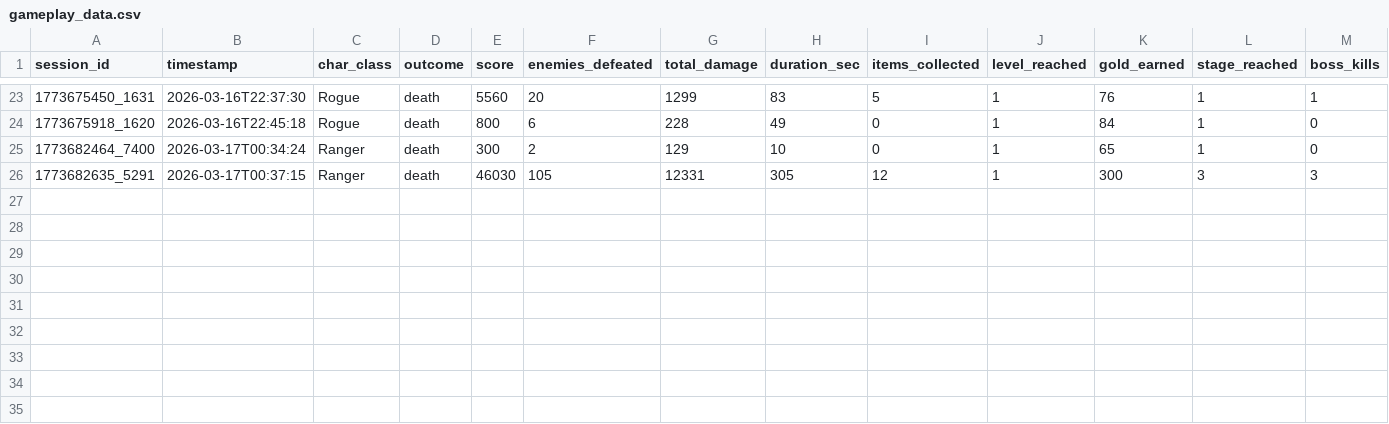
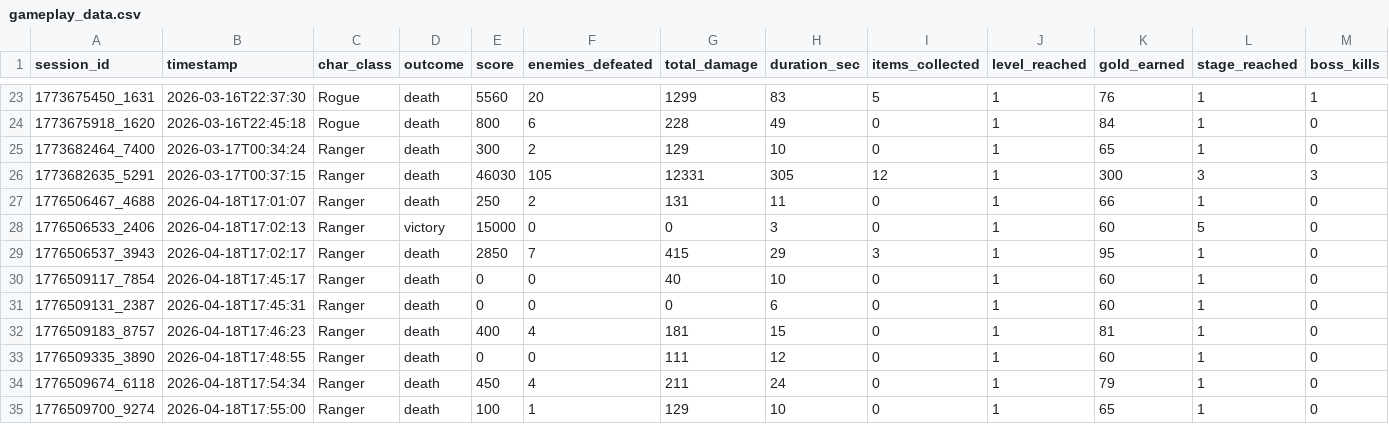
Before and after one commit to Inthat6810545999/final-project-compro-2, a CSV file: stats/gameplay_data.csv, drawn as a sheet; only a part is shown, gaps mark what is left out.

```diff
--- a/stats/gameplay_data.csv
+++ b/stats/gameplay_data.csv
@@ -26 +26,10 @@ session_id,timestamp,char_class,outcome,score,enemies_defeated,total_damage,dura
 1773682635_5291,2026-03-17T00:37:15,Ranger,death,46030,105,12331,305,12,1,300,3,3
+1776506467_4688,2026-04-18T17:01:07,Ranger,death,250,2,131,11,0,1,66,1,0
+1776506533_2406,2026-04-18T17:02:13,Ranger,victory,15000,0,0,3,0,1,60,5,0
+1776506537_3943,2026-04-18T17:02:17,Ranger,death,2850,7,415,29,3,1,95,1,0
+1776509117_7854,2026-04-18T17:45:17,Ranger,death,0,0,40,10,0,1,60,1,0
+1776509131_2387,2026-04-18T17:45:31,Ranger,death,0,0,0,6,0,1,60,1,0
+1776509183_8757,2026-04-18T17:46:23,Ranger,death,400,4,181,15,0,1,81,1,0
+1776509335_3890,2026-04-18T17:48:55,Ranger,death,0,0,111,12,0,1,60,1,0
+1776509674_6118,2026-04-18T17:54:34,Ranger,death,450,4,211,24,0,1,79,1,0
+1776509700_9274,2026-04-18T17:55:00,Ranger,death,100,1,129,10,0,1,65,1,0
```
Also changed, not shown: stats/combat_log.csv, 4 other files.
